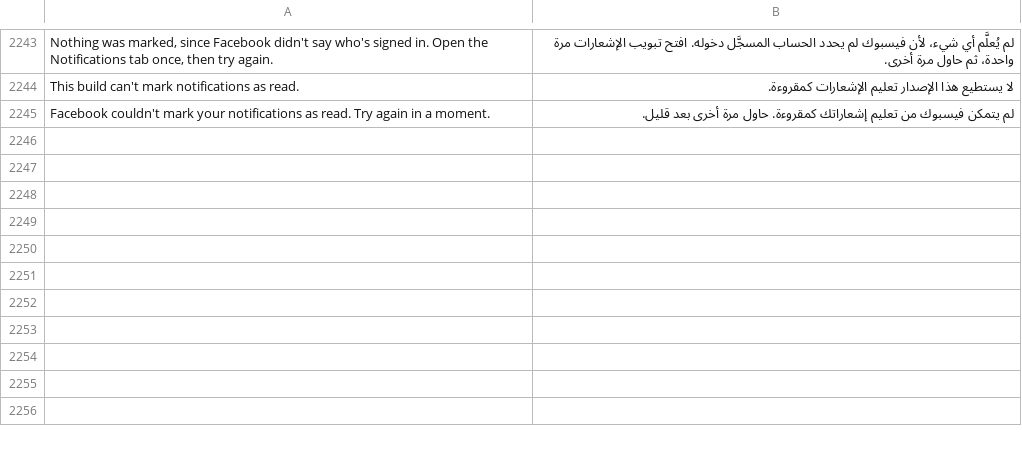
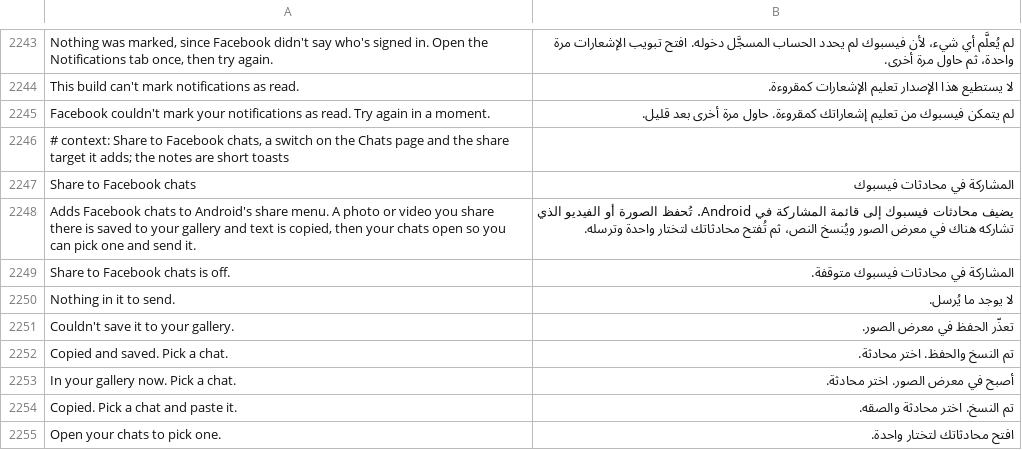
Before and after one commit to SysAdminDoc/HushFacebook, a TSV file: extensions/shared/library/src/main/l10n/ar.tsv, drawn as a sheet; only a part is shown, gaps mark what is left out; the diff names each change by its address in the sheet, - before the commit and + after, or states it on an @@ line.

```diff
--- a/extensions/shared/library/src/main/l10n/ar.tsv
+++ b/extensions/shared/library/src/main/l10n/ar.tsv
+row 2246: # context: Share to Facebook chats, a switch on the Chats page and the share target it adds; the notes are short toasts
+row 2247: Share to Facebook chats | المشاركة في محادثات فيسبوك
+row 2248: Adds Facebook chats to Android's share menu. A photo or video you share there is saved to your gallery and text is copied, then your chats open so you can pick one and send it. | يضيف محادثات فيسبوك إلى قائمة المشاركة في Android. تُحفظ الصورة أو الفيديو الذي تشاركه هناك في معرض الصور ويُنسخ النص، ثم تُفتح محادثاتك لتختار واحدة وترسله.
+row 2249: Share to Facebook chats is off. | المشاركة في محادثات فيسبوك متوقفة.
+row 2250: Nothing in it to send. | لا يوجد ما يُرسل.
+row 2251: Couldn't save it to your gallery. | تعذّر الحفظ في معرض الصور.
+row 2252: Copied and saved. Pick a chat. | تم النسخ والحفظ. اختر محادثة.
+row 2253: In your gallery now. Pick a chat. | أصبح في معرض الصور. اختر محادثة.
+row 2254: Copied. Pick a chat and paste it. | تم النسخ. اختر محادثة والصقه.
+row 2255: Open your chats to pick one. | افتح محادثاتك لتختار واحدة.
```
Also changed, not shown: extensions/shared/library/src/main/l10n/de.tsv, extensions/shared/library/src/main/l10n/ko.tsv, 48 other files.
